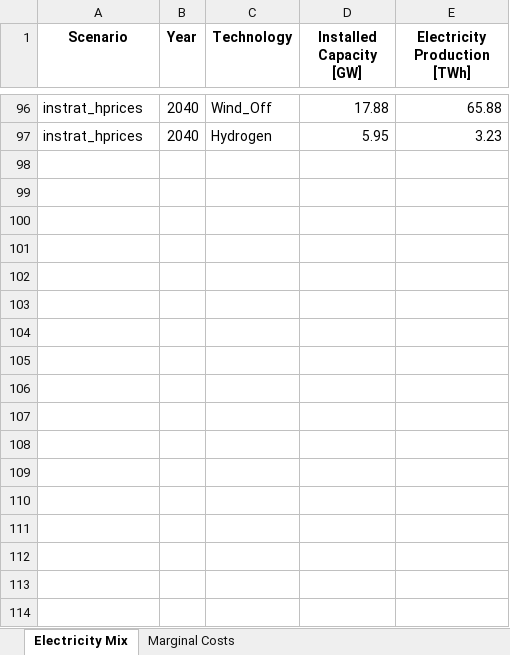
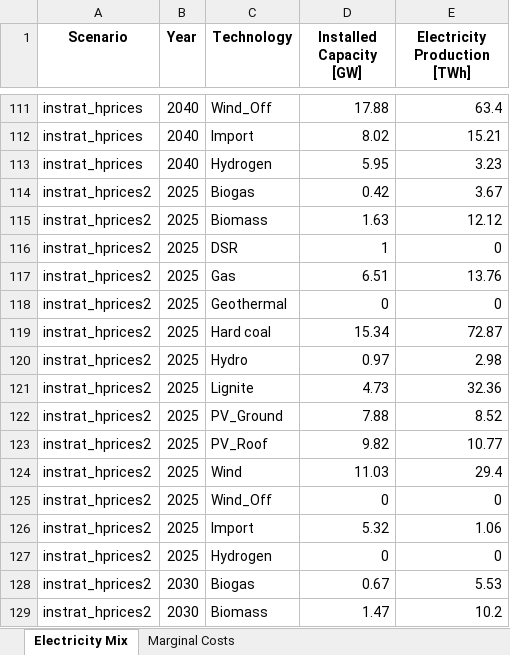
Before and after one commit to patryk-kubiczek/pypsa-pl, an Excel workbook: outputs/pypsapl_outputs.xlsx, sheet Electricity Mix, drawn as a sheet; only a part is shown, gaps mark what is left out; values as stored, in another font and other column widths than the file's, no borders; addresses are those after the commit; the diff covers the shown part only; the diff names each change by its address in the sheet, - before the commit and + after, or states it on an @@ line.

Commit message:
Finished runs for instrat_hprices2

```diff
--- a/outputs/pypsapl_outputs.xlsx (sheet Electricity Mix)
+++ b/outputs/pypsapl_outputs.xlsx (sheet Electricity Mix)
-E111 (Electricity Production [TWh]): 65.88
+E111 (Electricity Production [TWh]): 63.4
+row 112: instrat_hprices | 2040 | Import | 8.02 | 15.21
+row 114: instrat_hprices2 | 2025 | Biogas | 0.42 | 3.67
+row 115: instrat_hprices2 | 2025 | Biomass | 1.63 | 12.12
+row 116: instrat_hprices2 | 2025 | DSR | 1 | 0
+row 117: instrat_hprices2 | 2025 | Gas | 6.51 | 13.76
+row 118: instrat_hprices2 | 2025 | Geothermal | 0 | 0
+row 119: instrat_hprices2 | 2025 | Hard coal | 15.34 | 72.87
+row 120: instrat_hprices2 | 2025 | Hydro | 0.97 | 2.98
+row 121: instrat_hprices2 | 2025 | Lignite | 4.73 | 32.36
+row 122: instrat_hprices2 | 2025 | PV_Ground | 7.88 | 8.52
+row 123: instrat_hprices2 | 2025 | PV_Roof | 9.82 | 10.77
+row 124: instrat_hprices2 | 2025 | Wind | 11.03 | 29.4
+row 125: instrat_hprices2 | 2025 | Wind_Off | 0 | 0
+row 126: instrat_hprices2 | 2025 | Import | 5.32 | 1.06
+row 127: instrat_hprices2 | 2025 | Hydrogen | 0 | 0
+row 128: instrat_hprices2 | 2030 | Biogas | 0.67 | 5.53
+row 129: instrat_hprices2 | 2030 | Biomass | 1.47 | 10.2
```
Also changed, not shown: 55 added rows and 17 edited cells elsewhere in this sheet, sheet Marginal Costs, 1 other file.
